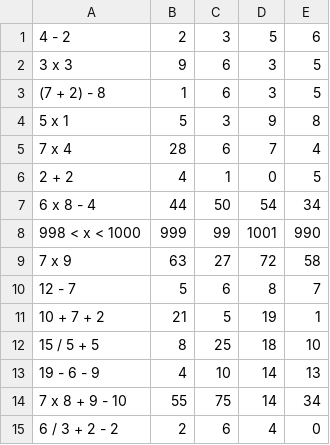
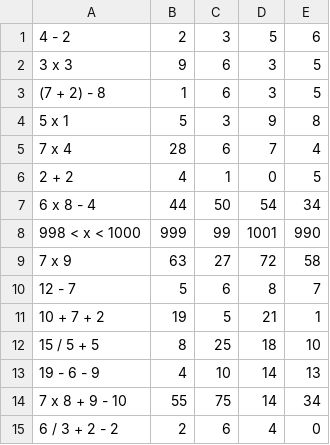
Before and after one commit to Ldsc2002/ProyectoPOO, a CSV file: db/matematica.csv, drawn as a sheet.

Commit message:
pregunta database

```diff
--- a/db/matematica.csv
+++ b/db/matematica.csv
@@ -10,3 +10,3 @@
 12 - 7,5,6,8,7
-10 + 7 + 2,21,5,19,1
+10 + 7 + 2,19,5,21,1
 15 / 5  + 5 ,8,25,18,10
```
